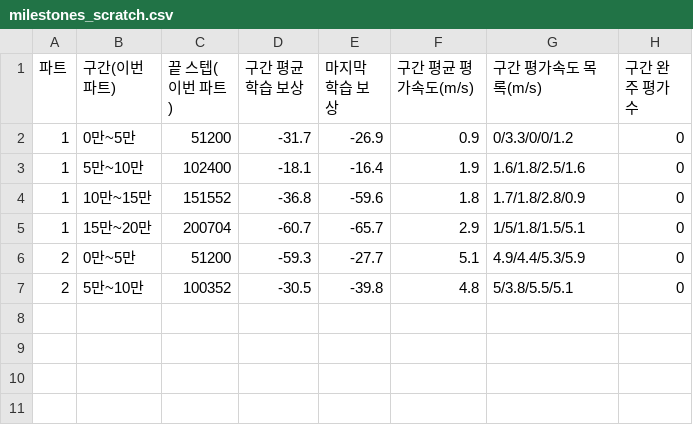
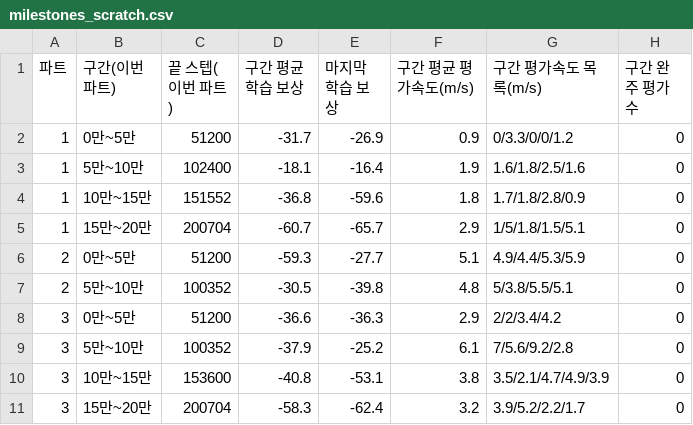
Before and after one commit to kiisophii/sumo-yeongdong-bukwon-av, a CSV file: experiments/speed-trend/milestones_scratch.csv, drawn as a sheet.

```diff
--- a/experiments/speed-trend/milestones_scratch.csv
+++ b/experiments/speed-trend/milestones_scratch.csv
@@ -7 +7,5 @@
 2,5만~10만,100352,-30.5,-39.8,4.8,5/3.8/5.5/5.1,0
+3,0만~5만,51200,-36.6,-36.3,2.9,2/2/3.4/4.2,0
+3,5만~10만,100352,-37.9,-25.2,6.1,7/5.6/9.2/2.8,0
+3,10만~15만,153600,-40.8,-53.1,3.8,3.5/2.1/4.7/4.9/3.9,0
+3,15만~20만,200704,-58.3,-62.4,3.2,3.9/5.2/2.2/1.7,0
```
Also changed, not shown: 1 other file.
